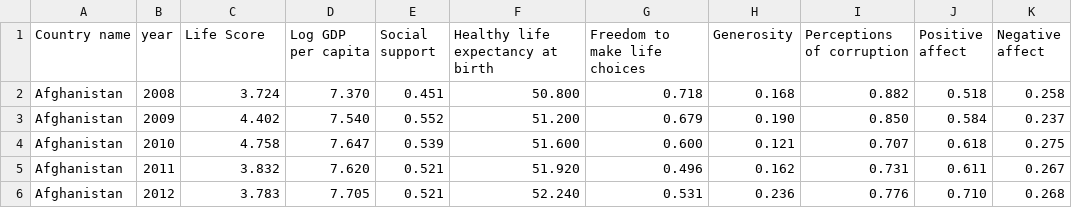
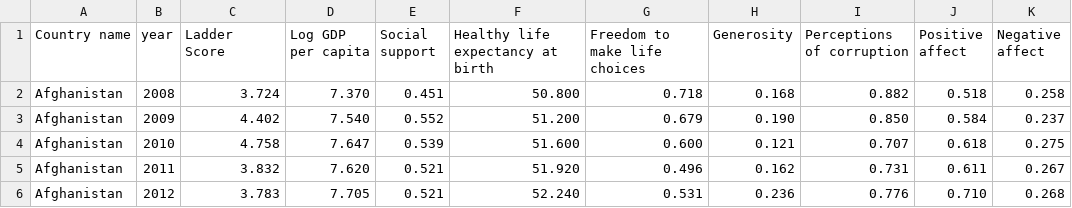
Before and after one commit to VStanys/CSV-WHR, a CSV file: world-happiness-report.csv, drawn as a sheet; only a part is shown.

Commit message:
Update world-happiness-report.csv

```diff
--- a/world-happiness-report.csv
+++ b/world-happiness-report.csv
@@ -1,2 +1,2 @@
-Country name,year,Life Score,Log GDP per capita,Social support,Healthy life expectancy at birth,Freedom to make life choices,Generosity,Perceptions of corruption,Positive affect,Negative affect
+Country name,year,Ladder Score,Log GDP per capita,Social support,Healthy life expectancy at birth,Freedom to make life choices,Generosity,Perceptions of corruption,Positive affect,Negative affect
 Afghanistan,2008,3.724,7.370,0.451,50.800,0.718,0.168,0.882,0.518,0.258
```
